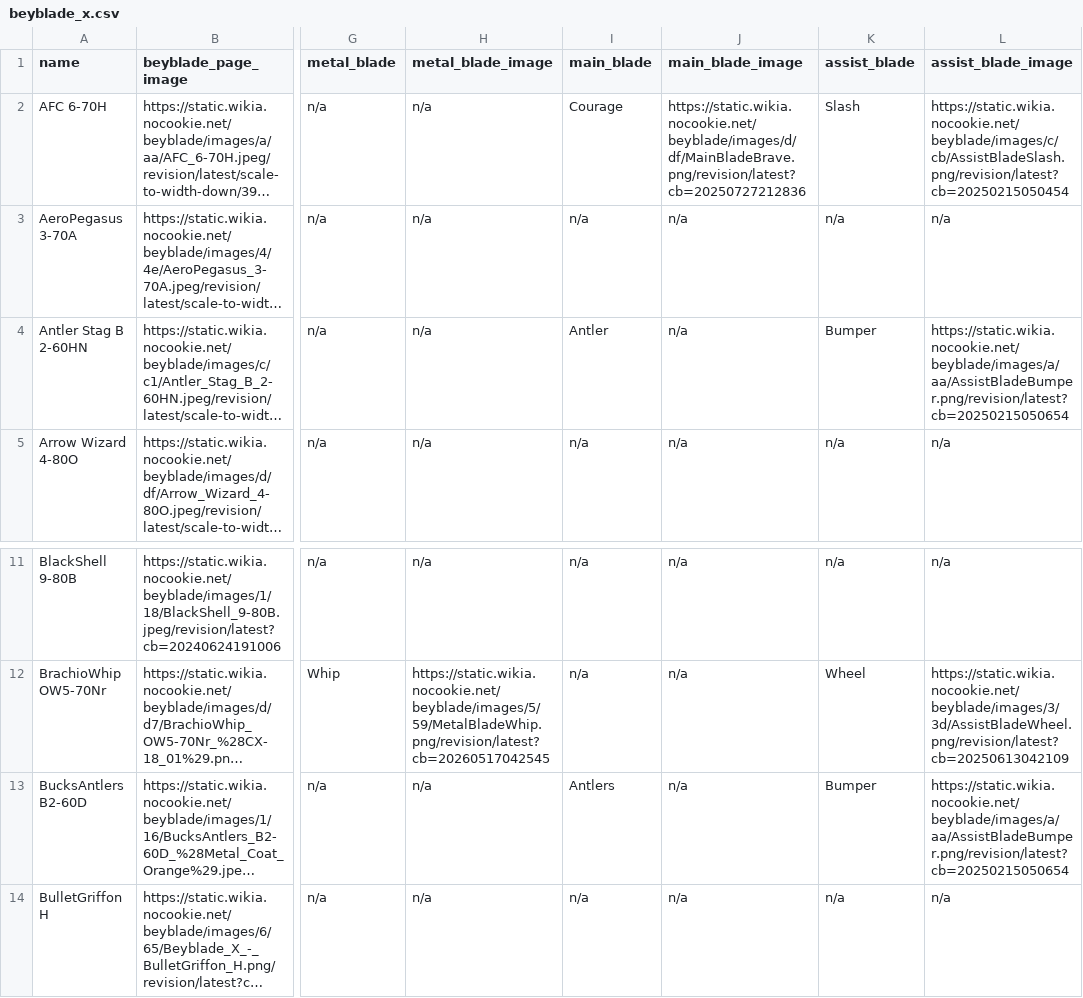
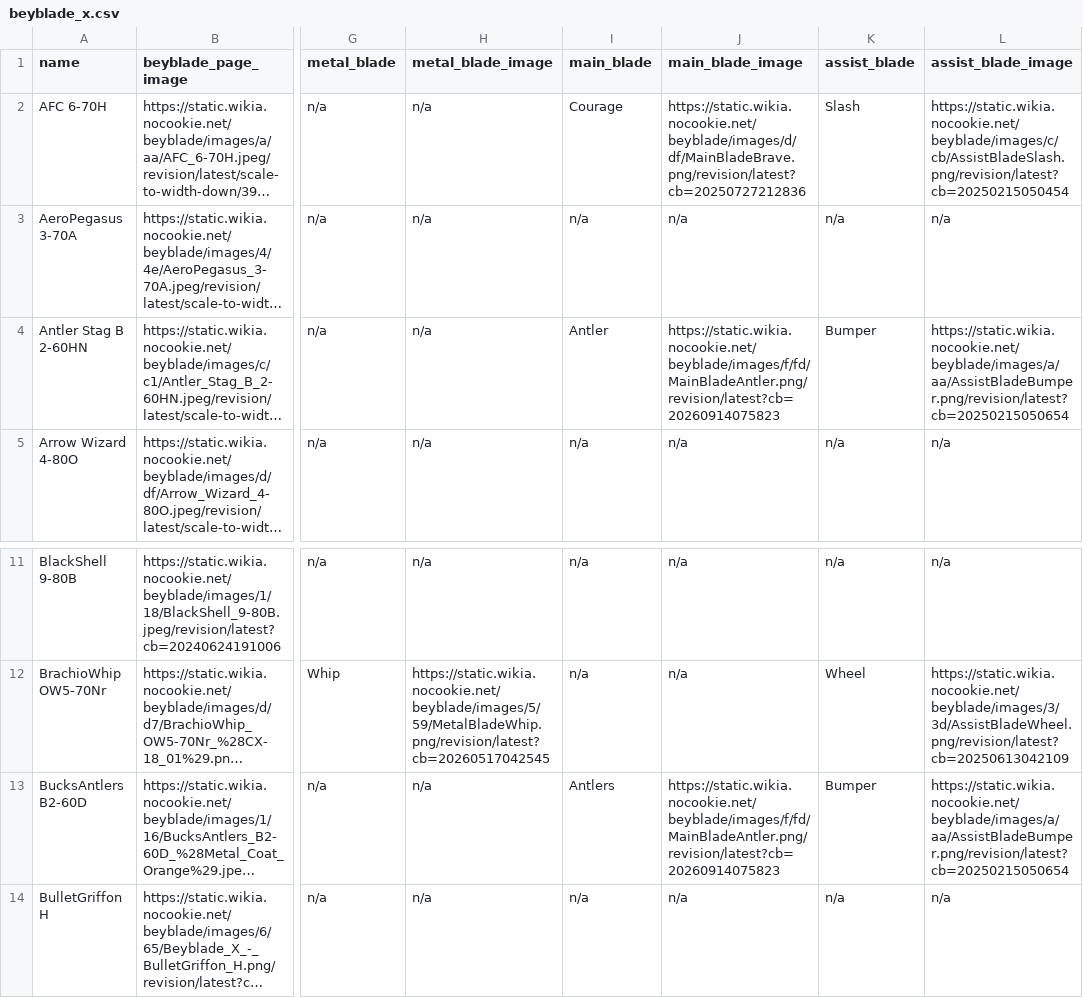
Before and after one commit to OneDime/Software-Beyblade, a CSV file: beyblade_x.csv, drawn as a sheet; only a part is shown, gaps mark what is left out; long unchanged cells end in …; the diff names each change by its address in the sheet, - before the commit and + after, or states it on an @@ line.

```diff
--- a/beyblade_x.csv
+++ b/beyblade_x.csv
-J4 (main_blade_image): n/a
+J4 (main_blade_image): https://static.wikia.nocookie.net/beyblade/images/f/fd/MainBladeAntler.png/revision/latest?cb=20260914075823
-J13 (main_blade_image): n/a
+J13 (main_blade_image): https://static.wikia.nocookie.net/beyblade/images/f/fd/MainBladeAntler.png/revision/latest?cb=20260914075823
```
Also changed, not shown: 1 other file.
